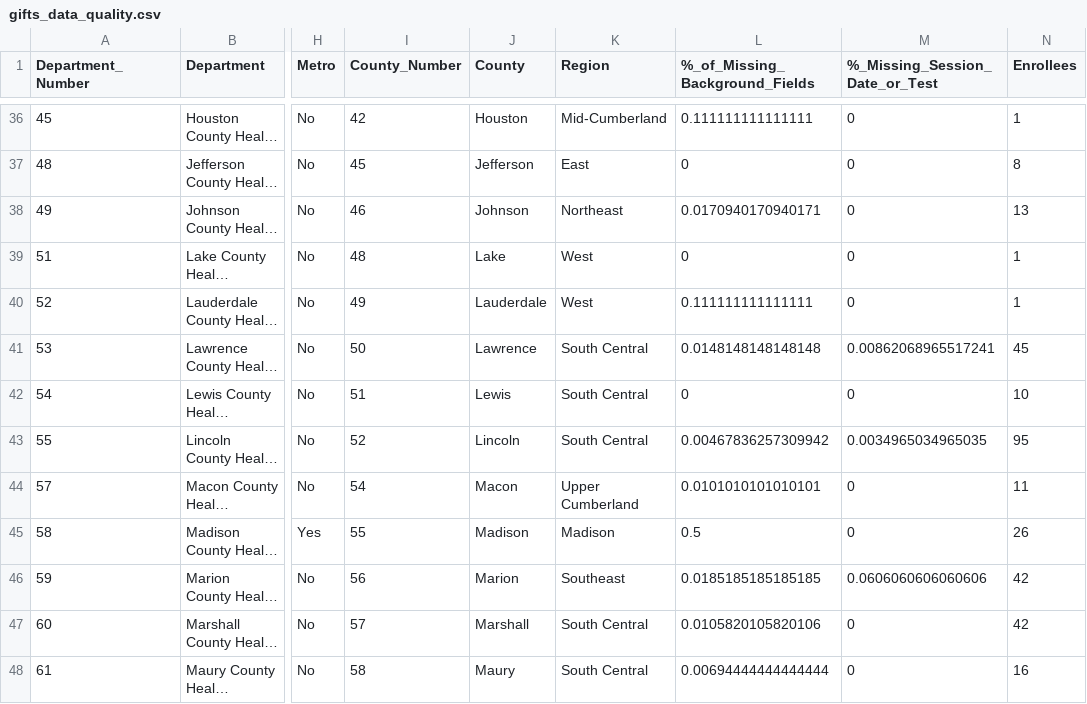
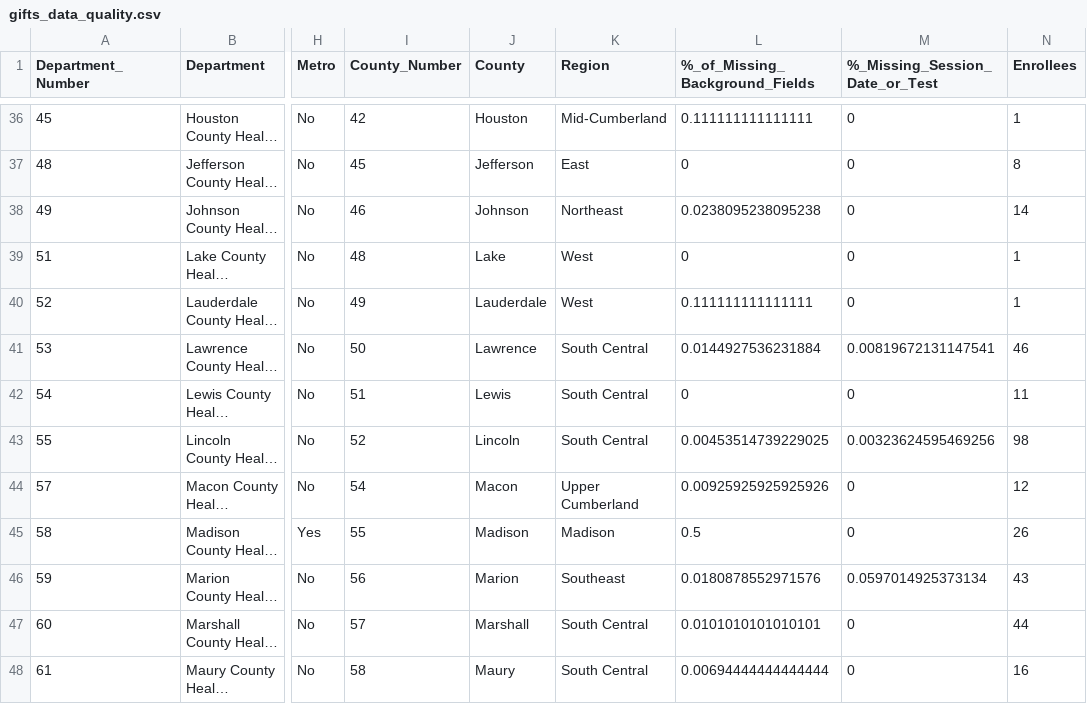
Before and after one commit to sshamblen/public, a CSV file: gifts_data_quality.csv, drawn as a sheet; only a part is shown, gaps mark what is left out; long unchanged cells end in …; the diff covers the shown part only; the diff names each change by its address in the sheet, - before the commit and + after, or states it on an @@ line.

```diff
--- a/gifts_data_quality.csv
+++ b/gifts_data_quality.csv
-L38 (%_of_Missing_Background_Fields): 0.0170940170940171
+L38 (%_of_Missing_Background_Fields): 0.0238095238095238
-N38 (Enrollees): 13
+N38 (Enrollees): 14
-L41 (%_of_Missing_Background_Fields): 0.0148148148148148
+L41 (%_of_Missing_Background_Fields): 0.0144927536231884
-M41 (%_Missing_Session_Date_or_Test): 0.00862068965517241
+M41 (%_Missing_Session_Date_or_Test): 0.00819672131147541
-N41 (Enrollees): 45
+N41 (Enrollees): 46
-N42 (Enrollees): 10
+N42 (Enrollees): 11
-L43 (%_of_Missing_Background_Fields): 0.00467836257309942
+L43 (%_of_Missing_Background_Fields): 0.00453514739229025
-M43 (%_Missing_Session_Date_or_Test): 0.0034965034965035
+M43 (%_Missing_Session_Date_or_Test): 0.00323624595469256
-N43 (Enrollees): 95
+N43 (Enrollees): 98
-L44 (%_of_Missing_Background_Fields): 0.0101010101010101
+L44 (%_of_Missing_Background_Fields): 0.00925925925925926
-N44 (Enrollees): 11
+N44 (Enrollees): 12
-L46 (%_of_Missing_Background_Fields): 0.0185185185185185
+L46 (%_of_Missing_Background_Fields): 0.0180878552971576
-M46 (%_Missing_Session_Date_or_Test): 0.0606060606060606
+M46 (%_Missing_Session_Date_or_Test): 0.0597014925373134
-N46 (Enrollees): 42
+N46 (Enrollees): 43
-L47 (%_of_Missing_Background_Fields): 0.0105820105820106
+L47 (%_of_Missing_Background_Fields): 0.0101010101010101
-N47 (Enrollees): 42
+N47 (Enrollees): 44
```
Also changed, not shown: 32 edited cells elsewhere in this file, 1 other file.
